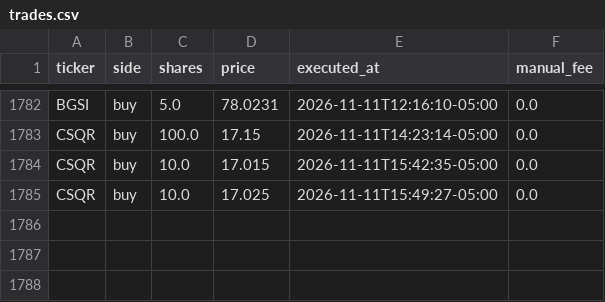
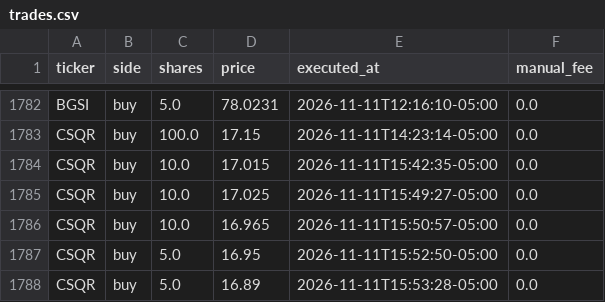
Before and after one commit to fartzy/stock-picker, a CSV file: data/trades/trades.csv, drawn as a sheet; only a part is shown, gaps mark what is left out; the diff names each change by its address in the sheet, - before the commit and + after, or states it on an @@ line.

Commit message:
Record final three CSQR additions totaling 20 shares

```diff
--- a/data/trades/trades.csv
+++ b/data/trades/trades.csv
+row 1786: CSQR | buy | 10.0 | 16.965 | 2026-11-11T15:50:57-05:00 | 0.0
+row 1787: CSQR | buy | 5.0 | 16.95 | 2026-11-11T15:52:50-05:00 | 0.0
+row 1788: CSQR | buy | 5.0 | 16.89 | 2026-11-11T15:53:28-05:00 | 0.0
```
Also changed, not shown: 2 other files.
